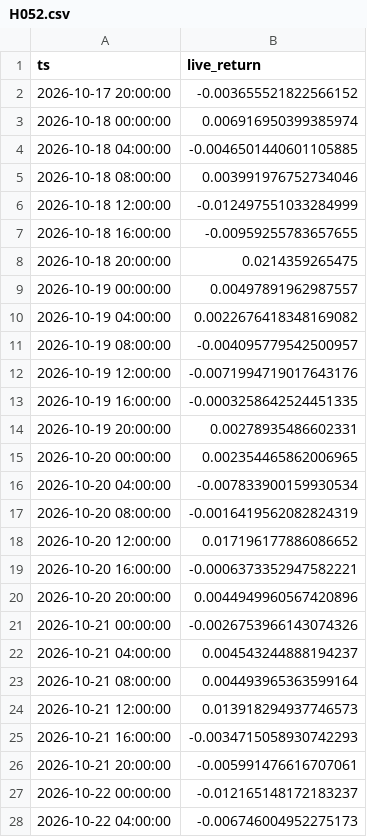
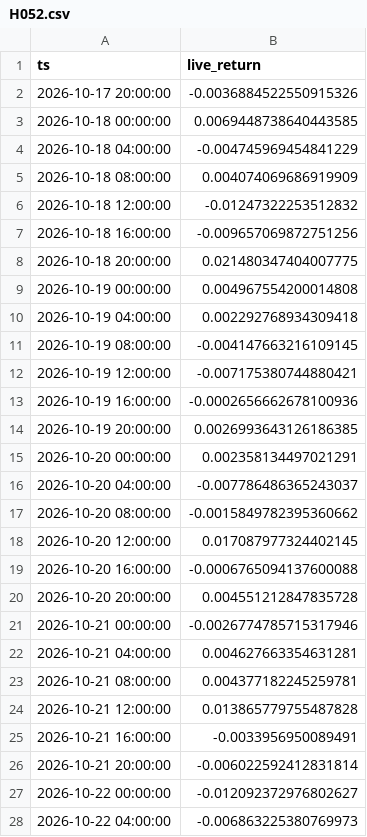
Before and after one commit to evsayar33-oss/quant_lab, a CSV file: decisions/live/H052.csv, drawn as a sheet; only a part is shown; the diff covers the shown part only.

```diff
--- a/decisions/live/H052.csv
+++ b/decisions/live/H052.csv
@@ -1,28 +1,28 @@
 ts,live_return
-2026-10-17 20:00:00,-0.003655521822566152
-2026-10-18 00:00:00,0.006916950399385974
-2026-10-18 04:00:00,-0.0046501440601105885
-2026-10-18 08:00:00,0.003991976752734046
-2026-10-18 12:00:00,-0.012497551033284999
-2026-10-18 16:00:00,-0.00959255783657655
-2026-10-18 20:00:00,0.0214359265475
-2026-10-19 00:00:00,0.00497891962987557
-2026-10-19 04:00:00,0.0022676418348169082
-2026-10-19 08:00:00,-0.004095779542500957
-2026-10-19 12:00:00,-0.0071994719017643176
-2026-10-19 16:00:00,-0.0003258642524451335
-2026-10-19 20:00:00,0.00278935486602331
-2026-10-20 00:00:00,0.002354465862006965
-2026-10-20 04:00:00,-0.007833900159930534
-2026-10-20 08:00:00,-0.0016419562082824319
-2026-10-20 12:00:00,0.017196177886086652
-2026-10-20 16:00:00,-0.0006373352947582221
-2026-10-20 20:00:00,0.0044949960567420896
-2026-10-21 00:00:00,-0.0026753966143074326
-2026-10-21 04:00:00,0.004543244888194237
-2026-10-21 08:00:00,0.004493965363599164
-2026-10-21 12:00:00,0.013918294937746573
-2026-10-21 16:00:00,-0.0034715058930742293
-2026-10-21 20:00:00,-0.005991476616707061
-2026-10-22 00:00:00,-0.012165148172183237
-2026-10-22 04:00:00,-0.006746004952275173
+2026-10-17 20:00:00,-0.0036884522550915326
+2026-10-18 00:00:00,0.0069448738640443585
+2026-10-18 04:00:00,-0.004745969454841229
+2026-10-18 08:00:00,0.004074069686919909
+2026-10-18 12:00:00,-0.01247322253512832
+2026-10-18 16:00:00,-0.009657069872751256
+2026-10-18 20:00:00,0.021480347404007775
+2026-10-19 00:00:00,0.004967554200014808
+2026-10-19 04:00:00,0.002292768934309418
+2026-10-19 08:00:00,-0.004147663216109145
+2026-10-19 12:00:00,-0.007175380744880421
+2026-10-19 16:00:00,-0.0002656662678100936
+2026-10-19 20:00:00,0.0026993643126186385
+2026-10-20 00:00:00,0.002358134497021291
+2026-10-20 04:00:00,-0.007786486365243037
+2026-10-20 08:00:00,-0.0015849782395360662
+2026-10-20 12:00:00,0.017087977324402145
+2026-10-20 16:00:00,-0.0006765094137600088
+2026-10-20 20:00:00,0.004551212847835728
+2026-10-21 00:00:00,-0.0026774785715317946
+2026-10-21 04:00:00,0.004627663354631281
+2026-10-21 08:00:00,0.004377182245259781
+2026-10-21 12:00:00,0.013865779755487828
+2026-10-21 16:00:00,-0.0033956950089491
+2026-10-21 20:00:00,-0.006022592412831814
+2026-10-22 00:00:00,-0.012092372976802627
+2026-10-22 04:00:00,-0.006863225380769973
```
Also changed, not shown: 5 added rows and 70 edited cells elsewhere in this file, decisions/live/H054.csv, 2 other files.
